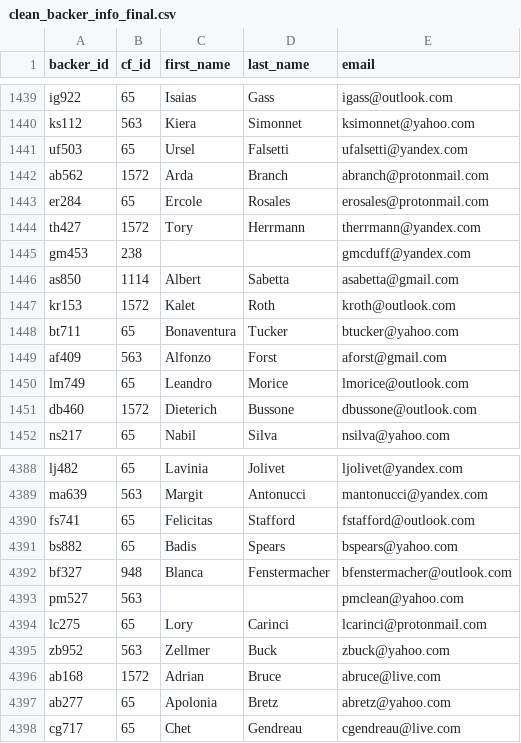
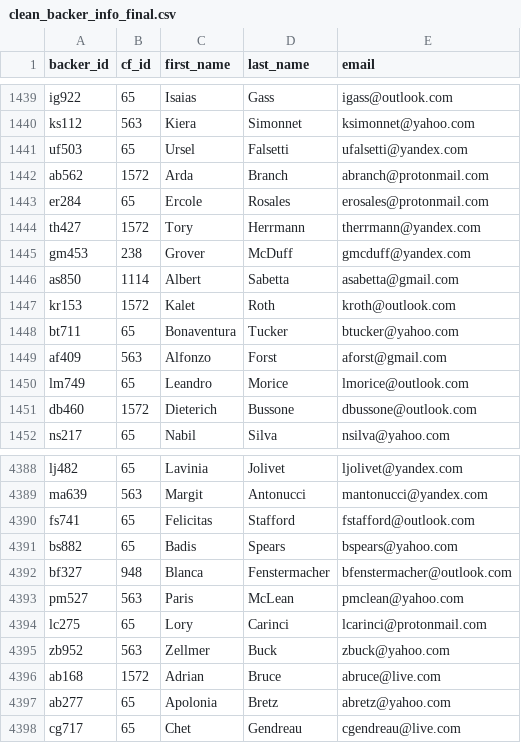
Before and after one commit to Kanackle/Crowdfunding-ETL, a CSV file: clean_backer_info_final.csv, drawn as a sheet; only a part is shown, gaps mark what is left out.

```diff
--- a/clean_backer_info_final.csv
+++ b/clean_backer_info_final.csv
@@ -1444,3 +1444,3 @@ er284,65,Ercole,Rosales,erosales@protonmail.com
 th427,1572,Tory,Herrmann,therrmann@yandex.com
-gm453,238,,,gmcduff@yandex.com
+gm453,238,Grover,McDuff,gmcduff@yandex.com
 as850,1114,Albert,Sabetta,asabetta@gmail.com
@@ -4392,3 +4392,3 @@ bs882,65,Badis,Spears,bspears@yahoo.com
 bf327,948,Blanca,Fenstermacher,bfenstermacher@outlook.com
-pm527,563,,,pmclean@yahoo.com
+pm527,563,Paris,McLean,pmclean@yahoo.com
 lc275,65,Lory,Carinci,lcarinci@protonmail.com
```
Also changed, not shown: backer_info_final.csv, 4 other files.
